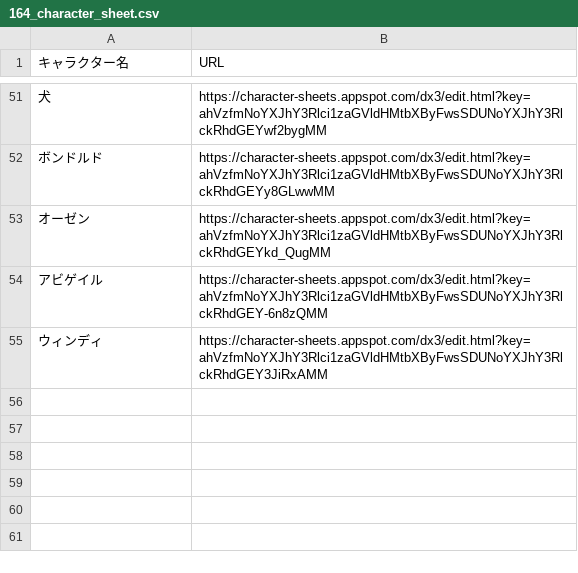
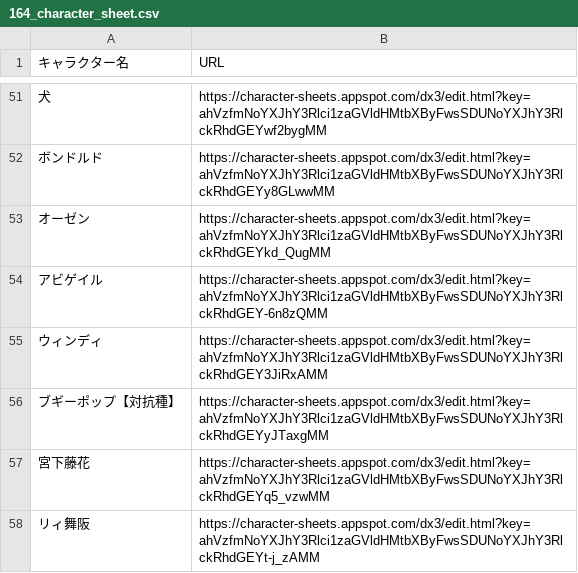
Before and after one commit to orga-itsuka-trpg/TRPG-OCL-Rule, a CSV file: DX/164_character_sheet.csv, drawn as a sheet; only a part is shown, gaps mark what is left out; the diff names each change by its address in the sheet, - before the commit and + after, or states it on an @@ line.

Commit message:
Update 164_character_sheet.csv

```diff
--- a/DX/164_character_sheet.csv
+++ b/DX/164_character_sheet.csv
+row 56: ブギーポップ【対抗種】 | https://character-sheets.appspot.com/dx3/edit.html?key=ahVzfmNoYXJhY3Rlci1zaGVldHMtbXByFwsSDUNoYXJhY3RlckRhdGEYyJTaxgMM
+row 57: 宮下藤花 | https://character-sheets.appspot.com/dx3/edit.html?key=ahVzfmNoYXJhY3Rlci1zaGVldHMtbXByFwsSDUNoYXJhY3RlckRhdGEYq5_vzwMM
+row 58: リィ舞阪 | https://character-sheets.appspot.com/dx3/edit.html?key=ahVzfmNoYXJhY3Rlci1zaGVldHMtbXByFwsSDUNoYXJhY3RlckRhdGEYt-j_zAMM
```
